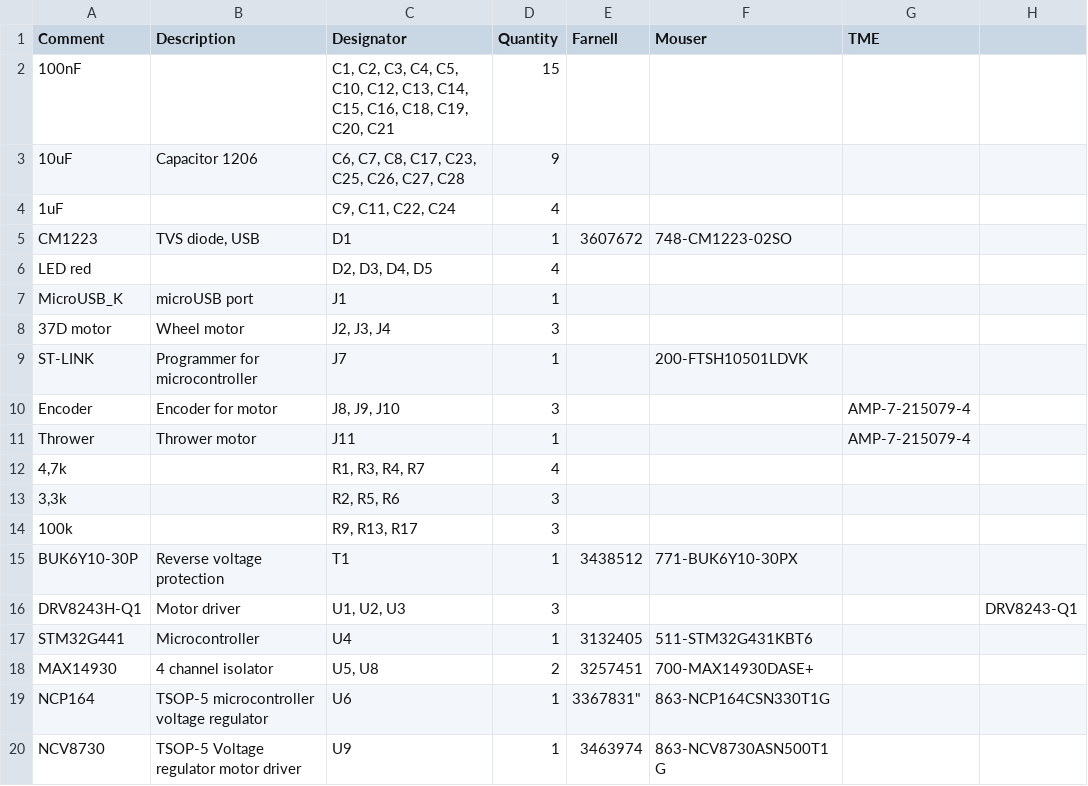
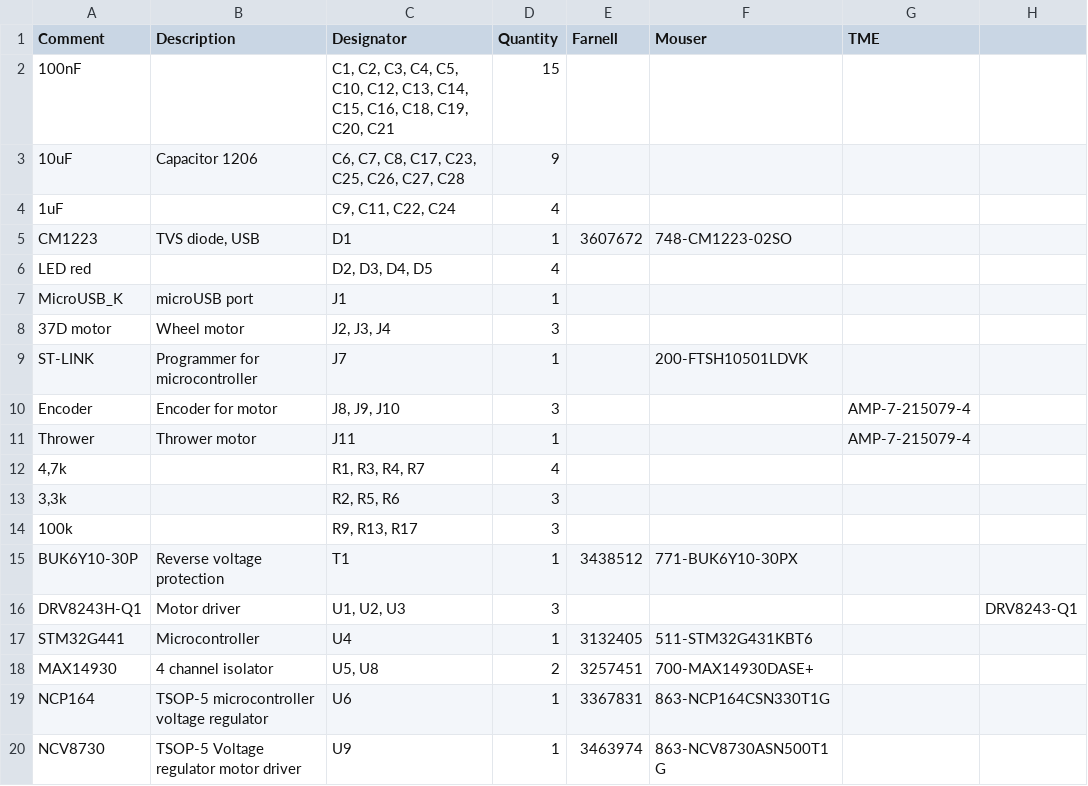
Before and after one commit to ut-robotics/picr21-team-kobe, a CSV file: Kobe_Elektronics/BOM_PartType-Kobe_BasketballRobot.csv, drawn as a sheet.

Commit message:
Update BOM_PartType-Kobe_BasketballRobot.csv

```diff
--- a/Kobe_Elektronics/BOM_PartType-Kobe_BasketballRobot.csv
+++ b/Kobe_Elektronics/BOM_PartType-Kobe_BasketballRobot.csv
@@ -18,3 +18,3 @@ STM32G441;Microcontroller;U4;1;	3132405;511-STM32G431KBT6;;
 MAX14930;4 channel isolator;U5, U8;2;	3257451;700-MAX14930DASE+;;
-NCP164;TSOP-5 microcontroller voltage regulator;U6;1;	3367831";863-NCP164CSN330T1G;;
+NCP164;TSOP-5 microcontroller voltage regulator;U6;1;	3367831;863-NCP164CSN330T1G;;
 NCV8730;TSOP-5 Voltage regulator motor driver;U9;1;	3463974;863-NCV8730ASN500T1G;;
```
